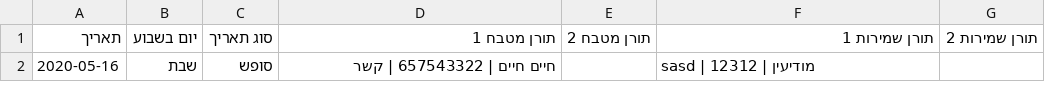
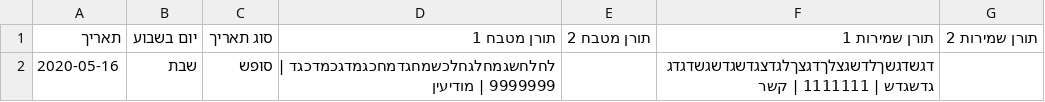
Before and after one commit to lanyado/rasapp, a CSV file: results/2020-05-16_2020-05-16.csv, drawn as a sheet.

```diff
--- a/results/2020-05-16_2020-05-16.csv
+++ b/results/2020-05-16_2020-05-16.csv
@@ -1,2 +1,2 @@
 תאריך,יום בשבוע,סוג תאריך,תורן מטבח 1,תורן מטבח 2,תורן שמירות 1,תורן שמירות 2
-2020-05-16,שבת,סופש,חיים חיים | 657543322 | קשר,,sasd | 12312 | מודיעין,
+2020-05-16,שבת,סופש,לחלחשגמחלגחלכשמחגדמחכגמדגכמדכגד | 9999999 | מודיעין,,דגשדגשךלדשגצלךדגצךלגדצגדשגדשגשדגדגגדשגדש | 1111111 | קשר,
```
Also changed, not shown: results/2020-05-23_2020-05-23.csv, results/2020-06-06_2020-06-06.csv, 11 other files.
